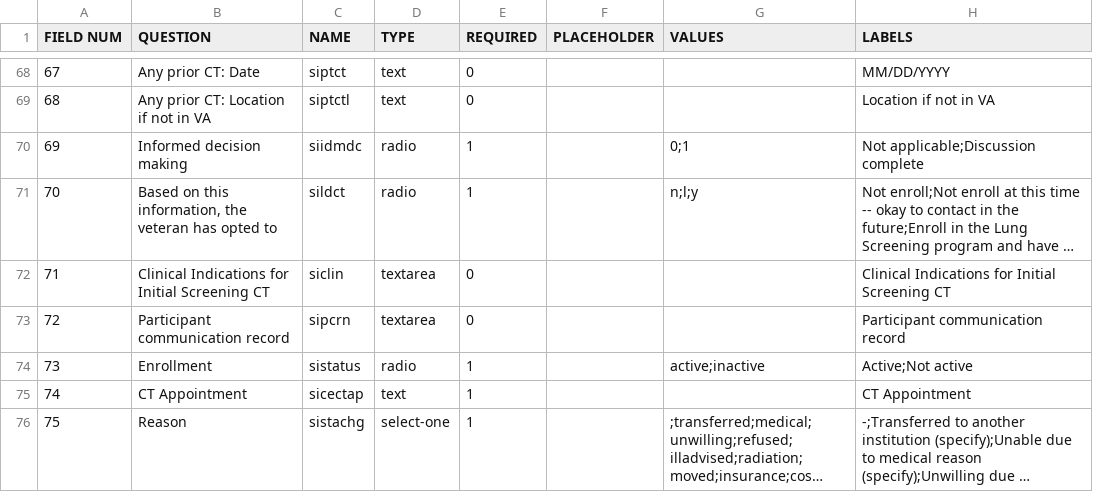
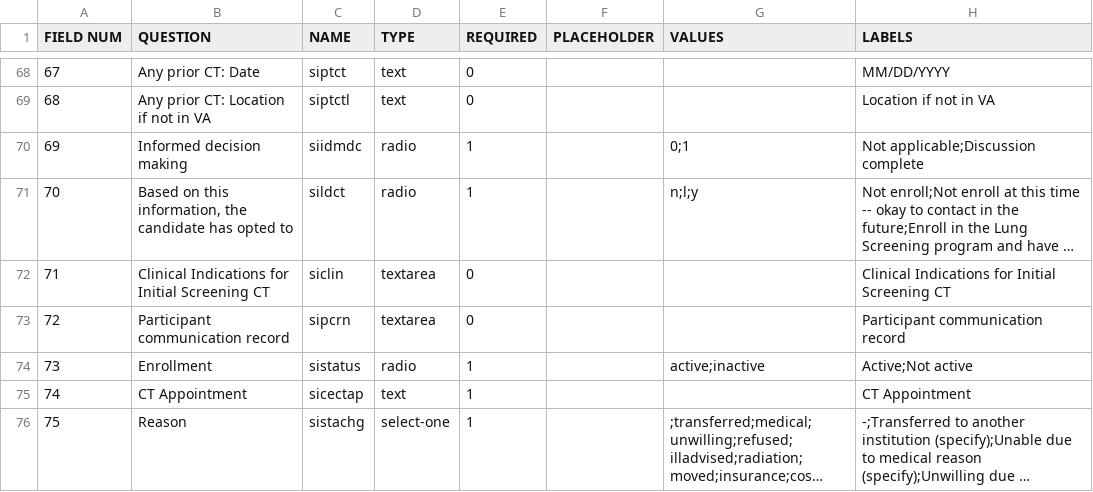
Before and after one commit to ParaxialTechnologies/SAMI-VAPALS-ELCAP, a TSV file: docs/form-fields/intake.tsv, drawn as a sheet; only a part is shown, gaps mark what is left out; long unchanged cells end in …; the diff names each change by its address in the sheet, - before the commit and + after, or states it on an @@ line.

Commit message:
m026 - Change veteran to candidate on intake and followup forms. Removed "VA" text in labels

```diff
--- a/docs/form-fields/intake.tsv
+++ b/docs/form-fields/intake.tsv
-B71 (QUESTION): …information, the veteran has opted…
+B71 (QUESTION): …information, the candidate has opted…
```
Also changed, not shown: docs/form-fields/follow-up.tsv, 8 other files.
